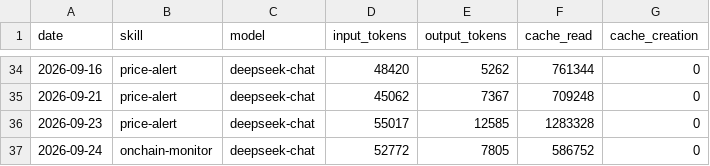
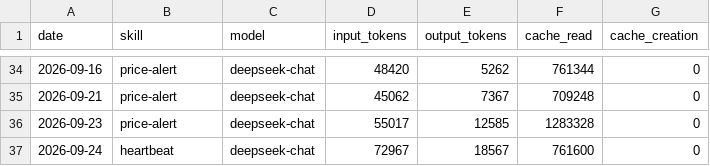
Before and after one commit to czijian729-oss/aeon, a CSV file: memory/token-usage.csv, drawn as a sheet; only a part is shown, gaps mark what is left out.

Commit message:
chore(heartbeat): auto-commit 2026-09-24

```diff
--- a/memory/token-usage.csv
+++ b/memory/token-usage.csv
@@ -36,2 +36,2 @@ date,skill,model,input_tokens,output_tokens,cache_read,cache_creation
 2026-09-23,price-alert,deepseek-chat,55017,12585,1283328,0
-2026-09-24,onchain-monitor,deepseek-chat,52772,7805,586752,0
+2026-09-24,heartbeat,deepseek-chat,72967,18567,761600,0
```
Also changed, not shown: 4 other files.
